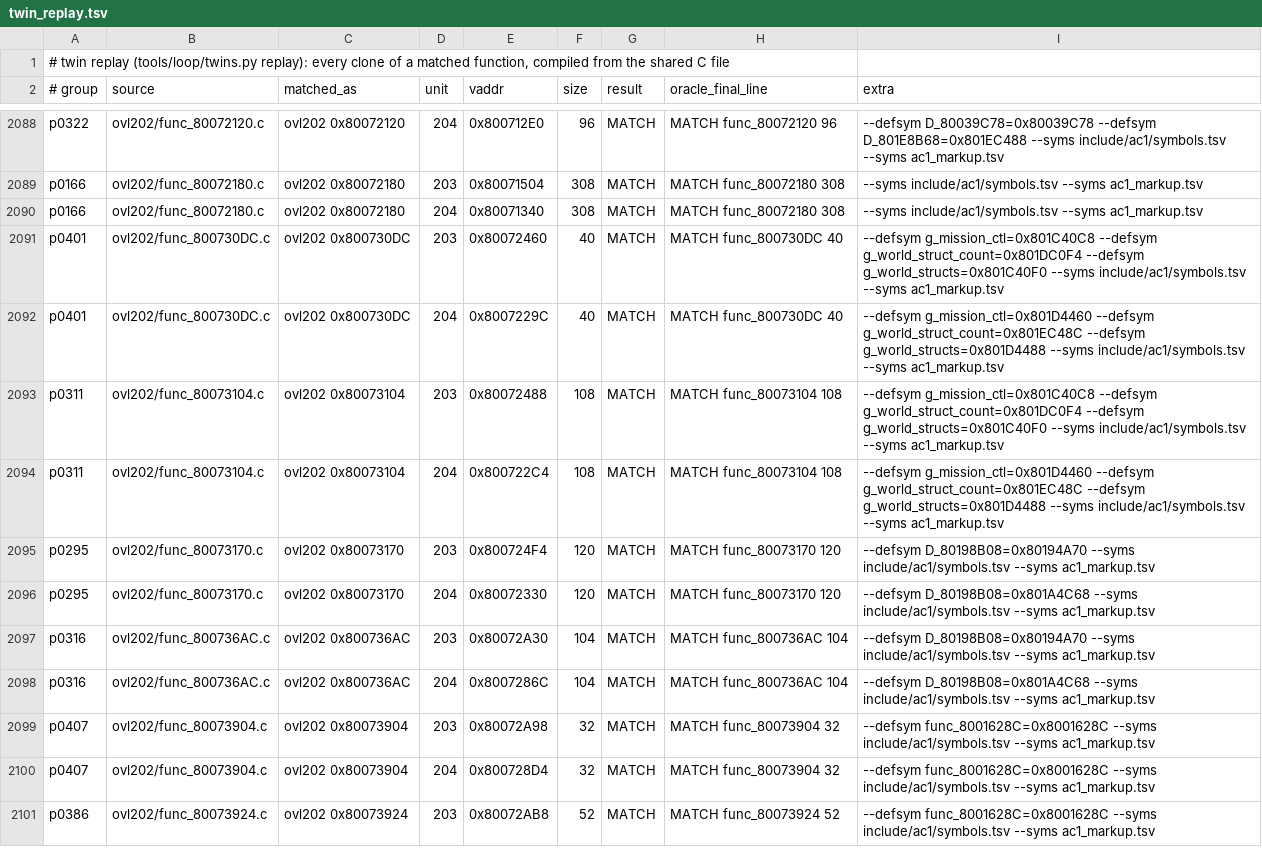
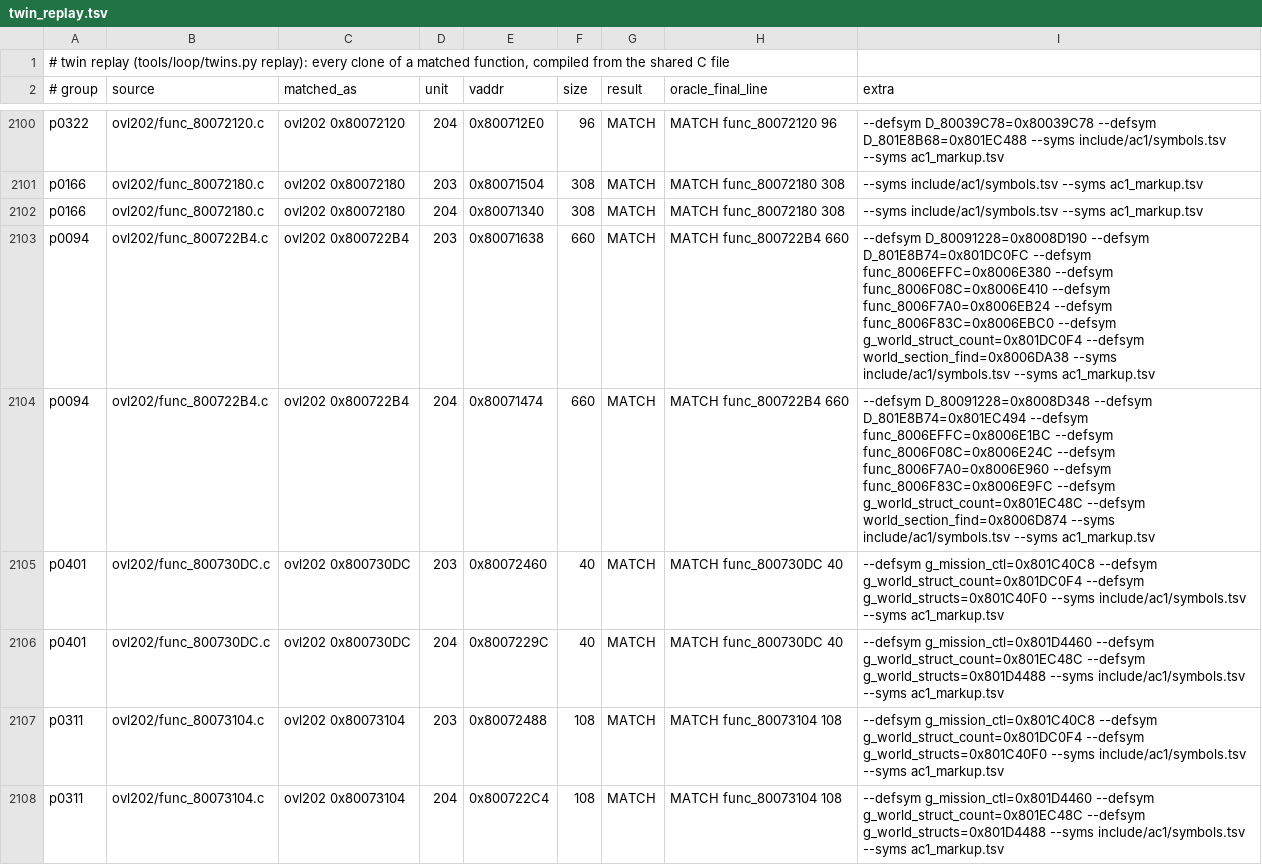
Before and after one commit to byroweb/AC1_RE, a TSV file: re/match/twin_replay.tsv, drawn as a sheet; only a part is shown, gaps mark what is left out; the shorter side is filled out with more unchanged rows; the diff covers the shown part only; the diff names each change by its address in the sheet, - before the commit and + after, or states it on an @@ line.

```diff
--- a/re/match/twin_replay.tsv
+++ b/re/match/twin_replay.tsv
+row 2103: p0094 | ovl202/func_800722B4.c | ovl202 0x800722B4 | 203 | 0x80071638 | 660 | MATCH | MATCH func_800722B4 660 | --defsym D_80091228=0x8008D190 --defsym D_801E8B74=0x801DC0FC --defsym func_8006EFFC=0x8006E380 --defsym func_8006F08C=0x8006E410 --defsym func_8006F7A0=0x8006EB24 --defsym func_8006F83C=0x8006EBC0 --defsym g_world_struct_count=0x801DC0F4 --defsym world_section_find=0x8006DA38 --syms include/ac1/symbols.tsv --syms ac1_markup.tsv
+row 2104: p0094 | ovl202/func_800722B4.c | ovl202 0x800722B4 | 204 | 0x80071474 | 660 | MATCH | MATCH func_800722B4 660 | --defsym D_80091228=0x8008D348 --defsym D_801E8B74=0x801EC494 --defsym func_8006EFFC=0x8006E1BC --defsym func_8006F08C=0x8006E24C --defsym func_8006F7A0=0x8006E960 --defsym func_8006F83C=0x8006E9FC --defsym g_world_struct_count=0x801EC48C --defsym world_section_find=0x8006D874 --syms include/ac1/symbols.tsv --syms ac1_markup.tsv
```
Also changed, not shown: 12 added rows elsewhere in this file, re/match/manifest.tsv, tools/loop/ledger.tsv.
